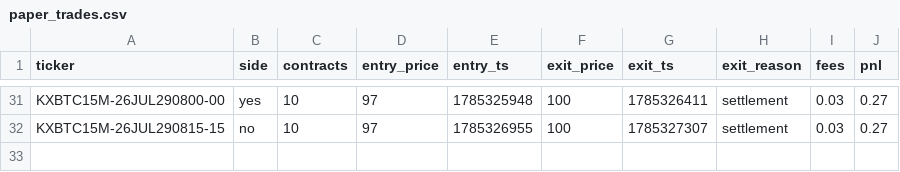
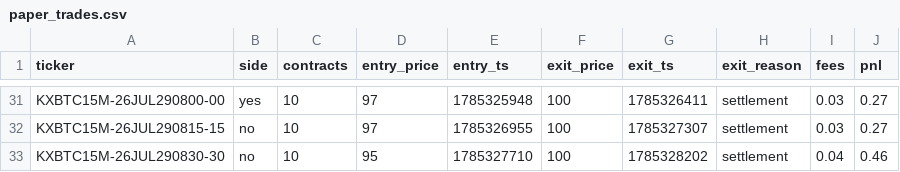
Before and after one commit to Ricachika/kalshi-logs, a CSV file: paper_trades.csv, drawn as a sheet; only a part is shown, gaps mark what is left out; the diff names each change by its address in the sheet, - before the commit and + after, or states it on an @@ line.

```diff
--- a/paper_trades.csv
+++ b/paper_trades.csv
+row 33: KXBTC15M-26JUL290830-30 | no | 10 | 95 | 1785327710 | 100 | 1785328202 | settlement | 0.04 | 0.46
```
Also changed, not shown: no_trade_log.csv, 1 other file.
